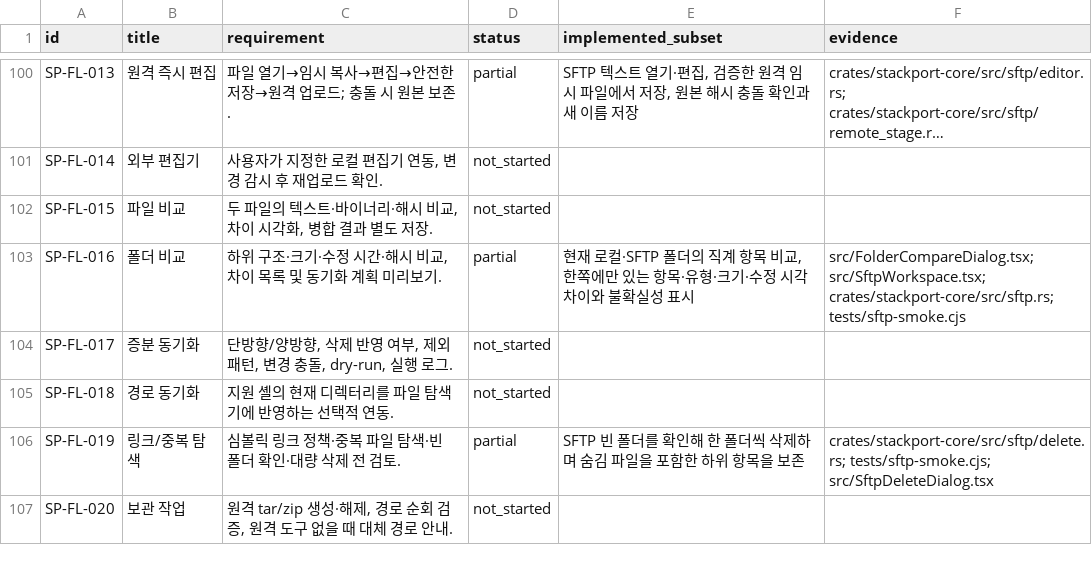
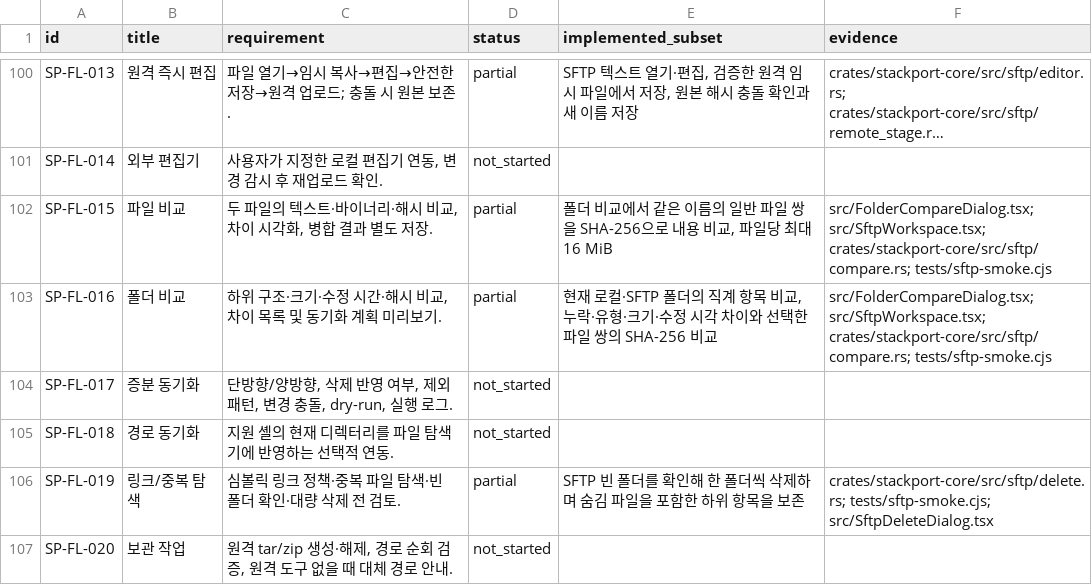
Before and after one commit to KimPolar/StackPort, a CSV file: docs/requirements.csv, drawn as a sheet; only a part is shown, gaps mark what is left out; long unchanged cells end in …; the diff names each change by its address in the sheet, - before the commit and + after, or states it on an @@ line.

Commit message:
feat: verify compared local and remote files with SHA-256

```diff
--- a/docs/requirements.csv
+++ b/docs/requirements.csv
-D102 (status): not_started
+D102 (status): partial
-E102 (implemented_subset): (empty)
+E102 (implemented_subset): 폴더 비교에서 같은 이름의 일반 파일 쌍을 SHA-256으로 내용 비교, 파일당 최대 16 MiB
-F102 (evidence): (empty)
+F102 (evidence): src/FolderCompareDialog.tsx; src/SftpWorkspace.tsx; crates/stackport-core/src/sftp/compare.rs; tests/sftp-smoke.cjs
-E103 (implemented_subset): …비교, 한쪽에만 있는 항목·유형·크기·수정 시각 차이와 불확실성 표시
+E103 (implemented_subset): …비교, 누락·유형·크기·수정 시각 차이와 선택한 파일 쌍의 SHA-256 비교
-F103 (evidence): src/FolderCompareDialog.tsx; src/SftpWorkspace.tsx; crates/stackport-core/src/sftp.rs; tests/sftp-smoke.cjs
+F103 (evidence): src/FolderCompareDialog.tsx; src/SftpWorkspace.tsx; crates/stackport-core/src/sftp/compare.rs; tests/sftp-smoke.cjs
```
Also changed, not shown: 10 other files.
